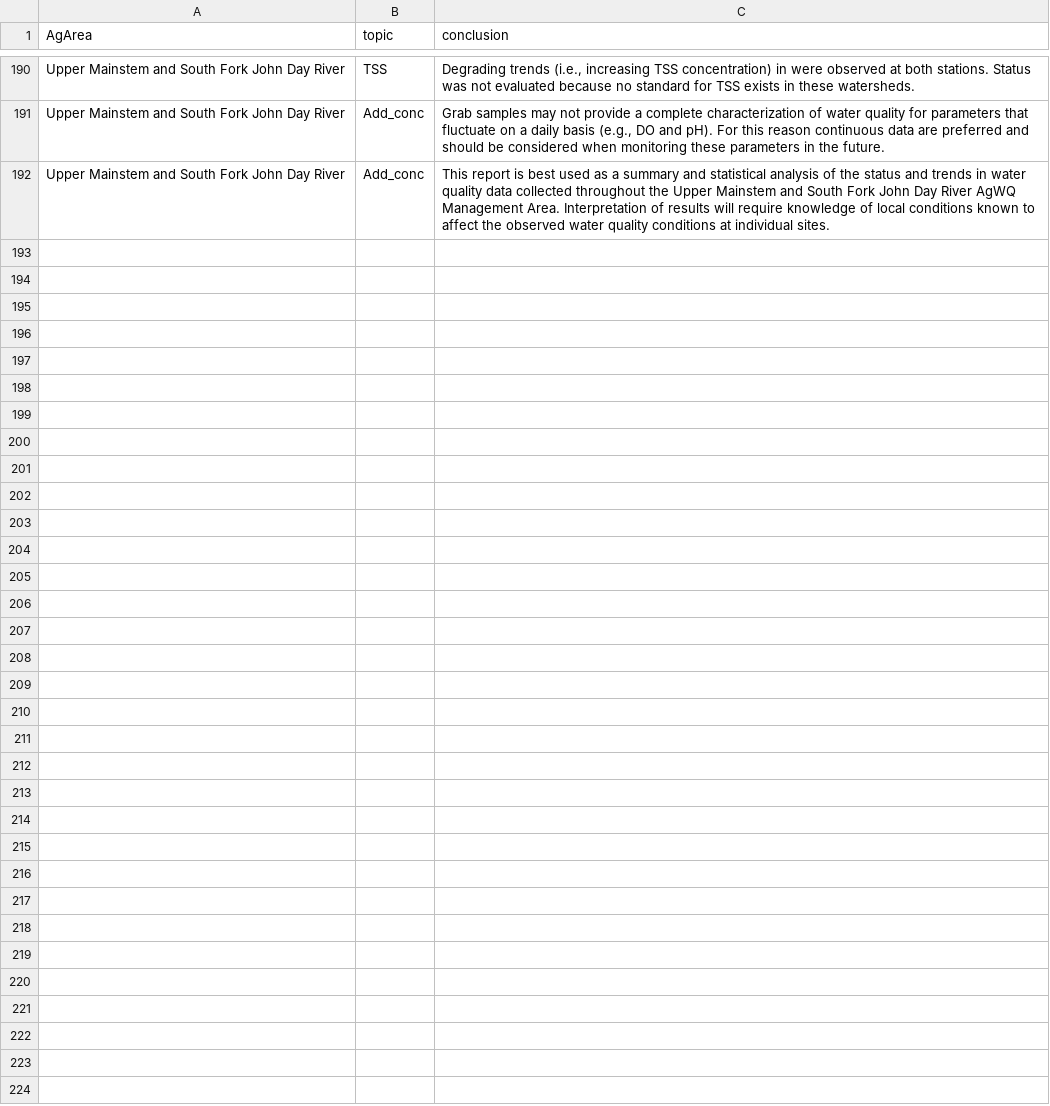
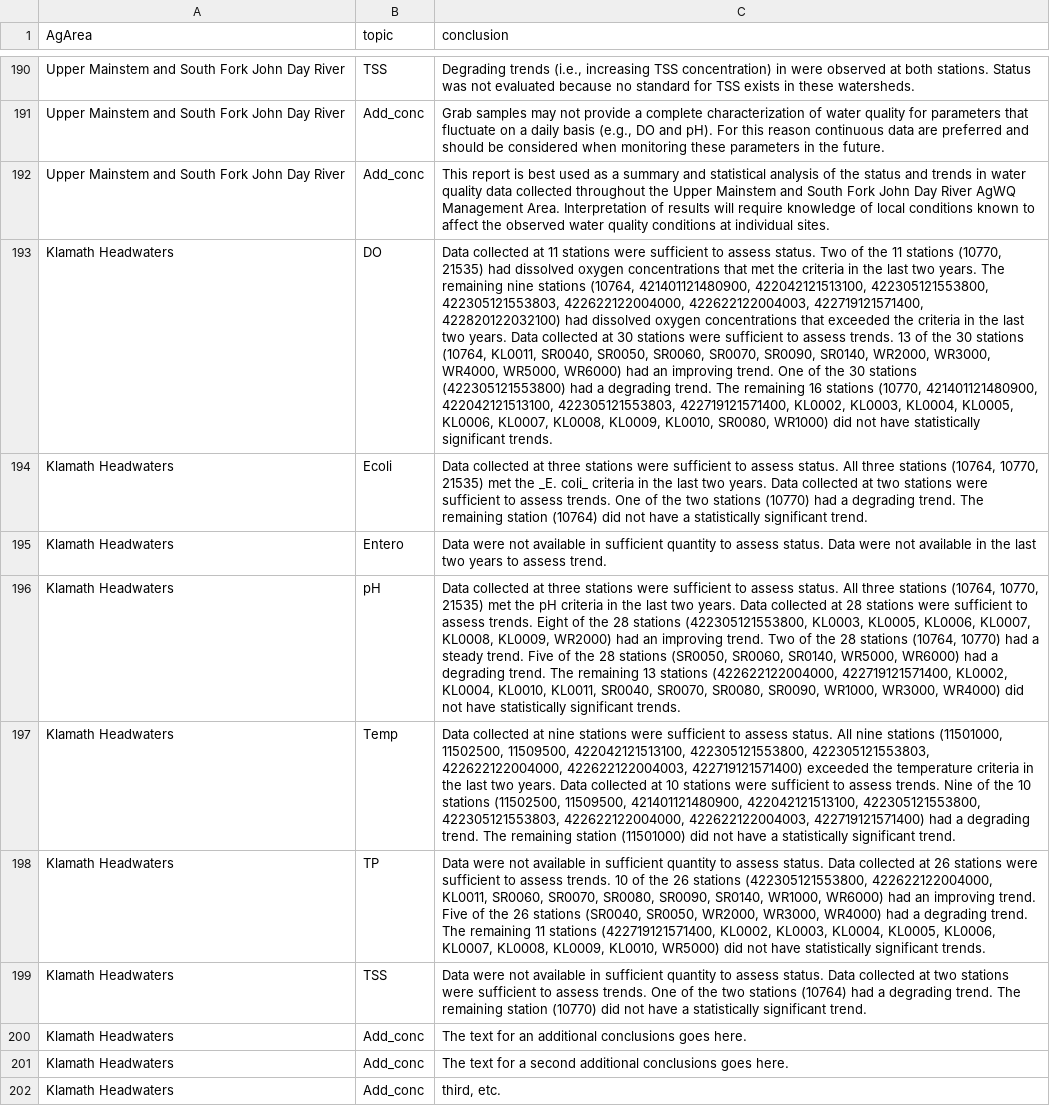
Before and after one commit to MaddeeRubenson/StatusAndTrendsRMarkdown, a CSV file: Lookups/Conclusions_LU.csv, drawn as a sheet; only a part is shown, gaps mark what is left out; the diff names each change by its address in the sheet, - before the commit and + after, or states it on an @@ line.

Commit message:
Added and Combined stations
Fixed some datetime issues

```diff
--- a/Lookups/Conclusions_LU.csv
+++ b/Lookups/Conclusions_LU.csv
+row 193: Klamath Headwaters | DO | Data collected at 11 stations were sufficient to assess status. Two of the 11 stations (10770, 21535) had dissolved oxygen concentrations that met the criteria in the last two years. The remaining nine stations (10764, 421401121480900, 422042121513100, 422305121553800, 422305121553803, 422622122004000, 422622122004003, 422719121571400, 422820122032100) had dissolved oxygen concentrations that exceeded the criteria in the last two years. Data collected at 30 stations were sufficient to assess trends. 13 of the 30 stations (10764, KL0011, SR0040, SR0050, SR0060, SR0070, SR0090, SR0140, WR2000, WR3000, WR4000, WR5000, WR6000) had an improving trend. One of the 30 stations (422305121553800) had a degrading trend. The remaining 16 stations (10770, 421401121480900, 422042121513100, 422305121553803, 422719121571400, KL0002, KL0003, KL0004, KL0005, KL0006, KL0007, KL0008, KL0009, KL0010, SR0080, WR1000) did not have statistically significant trends.
+row 194: Klamath Headwaters | Ecoli | Data collected at three stations were sufficient to assess status. All three stations (10764, 10770, 21535) met the _E. coli_ criteria in the last two years. Data collected at two stations were sufficient to assess trends. One of the two stations (10770) had a degrading trend. The remaining station (10764) did not have a statistically significant trend.
+row 195: Klamath Headwaters | Entero | Data were not available in sufficient quantity to assess status. Data were not available in the last two years to assess trend.
+row 196: Klamath Headwaters | pH | Data collected at three stations were sufficient to assess status. All three stations (10764, 10770, 21535) met the pH criteria in the last two years. Data collected at 28 stations were sufficient to assess trends. Eight of the 28 stations (422305121553800, KL0003, KL0005, KL0006, KL0007, KL0008, KL0009, WR2000) had an improving trend. Two of the 28 stations (10764, 10770) had a steady trend. Five of the 28 stations (SR0050, SR0060, SR0140, WR5000, WR6000) had a degrading trend. The remaining 13 stations (422622122004000, 422719121571400, KL0002, KL0004, KL0010, KL0011, SR0040, SR0070, SR0080, SR0090, WR1000, WR3000, WR4000) did not have statistically significant trends.
+row 197: Klamath Headwaters | Temp | Data collected at nine stations were sufficient to assess status. All nine stations (11501000, 11502500, 11509500, 422042121513100, 422305121553800, 422305121553803, 422622122004000, 422622122004003, 422719121571400) exceeded the temperature criteria in the last two years. Data collected at 10 stations were sufficient to assess trends. Nine of the 10 stations (11502500, 11509500, 421401121480900, 422042121513100, 422305121553800, 422305121553803, 422622122004000, 422622122004003, 422719121571400) had a degrading trend. The remaining station (11501000) did not have a statistically significant trend.
+row 198: Klamath Headwaters | TP | Data were not available in sufficient quantity to assess status. Data collected at 26 stations were sufficient to assess trends. 10 of the 26 stations (422305121553800, 422622122004000, KL0011, SR0060, SR0070, SR0080, SR0090, SR0140, WR1000, WR6000) had an improving trend. Five of the 26 stations (SR0040, SR0050, WR2000, WR3000, WR4000) had a degrading trend. The remaining 11 stations (422719121571400, KL0002, KL0003, KL0004, KL0005, KL0006, KL0007, KL0008, KL0009, KL0010, WR5000) did not have statistically significant trends.
+row 199: Klamath Headwaters | TSS | Data were not available in sufficient quantity to assess status. Data collected at two stations were sufficient to assess trends. One of the two stations (10764) had a degrading trend. The remaining station (10770) did not have a statistically significant trend.
+row 200: Klamath Headwaters | Add_conc | The text for an additional conclusions goes here.
+row 201: Klamath Headwaters | Add_conc | The text for a second additional conclusions goes here.
+row 202: Klamath Headwaters | Add_conc | third, etc.
```
Also changed, not shown: Lookups/stations.csv, 4 other files.
